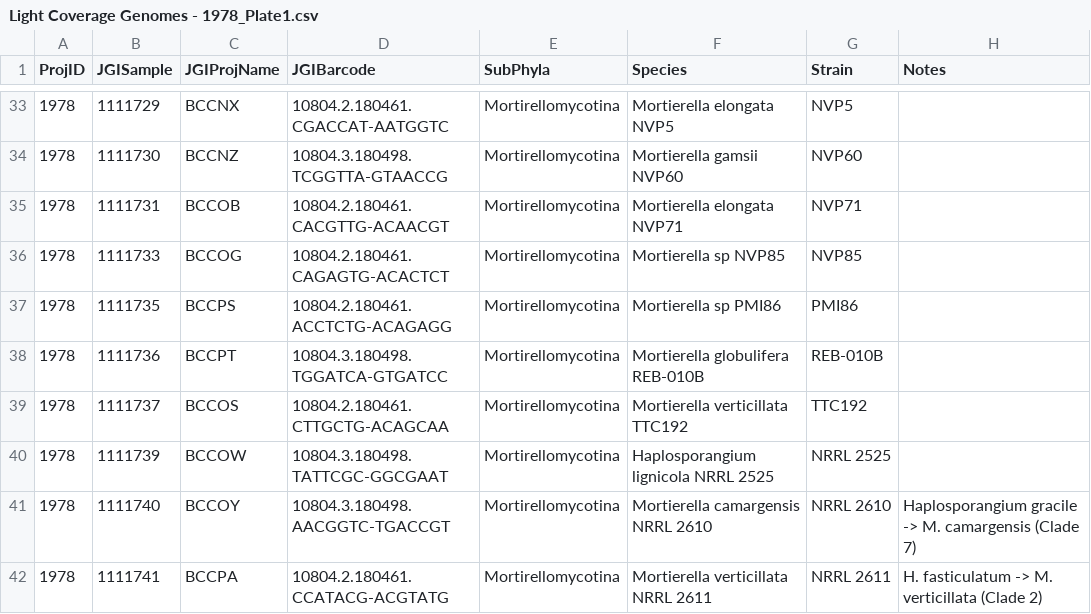
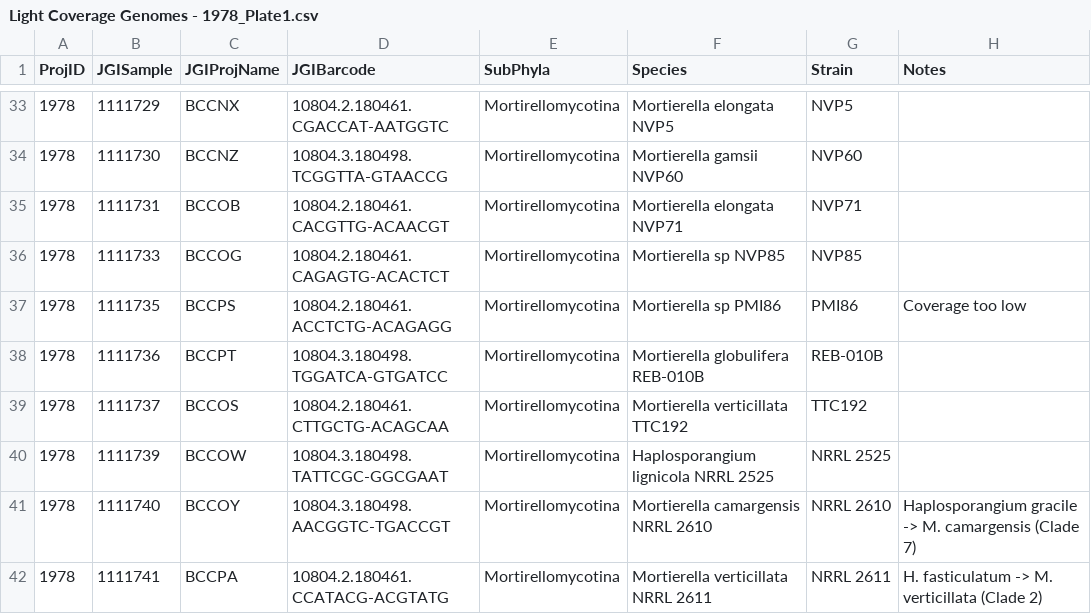
Before and after one commit to zygolife/LCG_Assembly, a CSV file: data/Light Coverage Genomes - 1978_Plate1.csv, drawn as a sheet; only a part is shown, gaps mark what is left out.

```diff
--- a/data/Light Coverage Genomes - 1978_Plate1.csv
+++ b/data/Light Coverage Genomes - 1978_Plate1.csv
@@ -36,3 +36,3 @@ ProjID,JGISample,JGIProjName,JGIBarcode,SubPhyla,Species,Strain,Notes
 1978,1111733,BCCOG,10804.2.180461.CAGAGTG-ACACTCT,Mortirellomycotina,Mortierella sp NVP85,NVP85,
-1978,1111735,BCCPS,10804.2.180461.ACCTCTG-ACAGAGG,Mortirellomycotina,Mortierella sp PMI86,PMI86,
+1978,1111735,BCCPS,10804.2.180461.ACCTCTG-ACAGAGG,Mortirellomycotina,Mortierella sp PMI86,PMI86,Coverage too low
 1978,1111736,BCCPT,10804.3.180498.TGGATCA-GTGATCC,Mortirellomycotina,Mortierella globulifera REB-010B,REB-010B,
```
Also changed, not shown: data/Light Coverage Genomes - 1978_Plate4.csv, data/Light Coverage Genomes - 1978_Plate7.csv.
